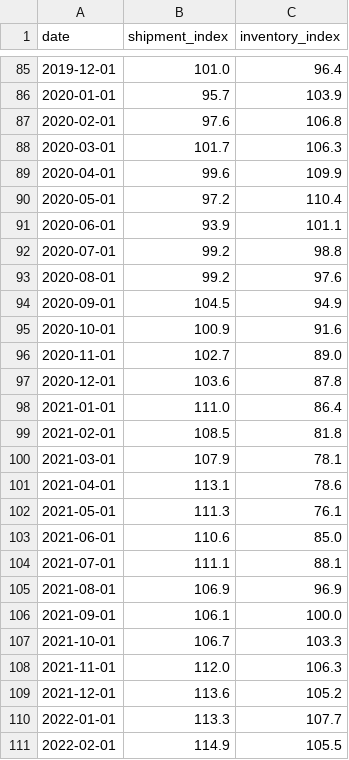
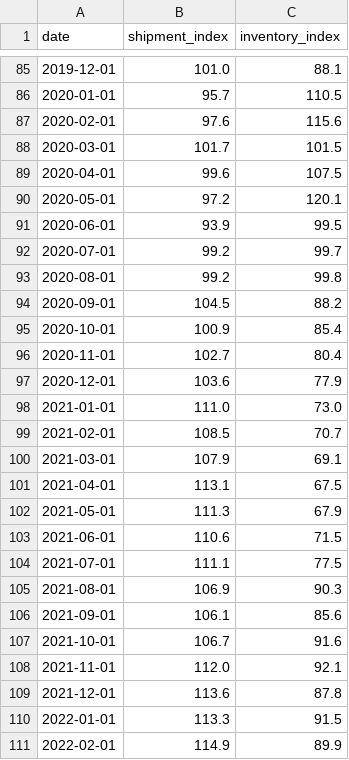
Before and after one commit to ShinichiMine/semiconductor-cycle-analysis, a CSV file: data/iip_electronic_parts.csv, drawn as a sheet; only a part is shown, gaps mark what is left out; the diff covers the shown part only.

```diff
--- a/data/iip_electronic_parts.csv
+++ b/data/iip_electronic_parts.csv
@@ -85,27 +85,27 @@ date,shipment_index,inventory_index
-2019-12-01,101.0,96.4
-2020-01-01,95.7,103.9
-2020-02-01,97.6,106.8
-2020-03-01,101.7,106.3
-2020-04-01,99.6,109.9
-2020-05-01,97.2,110.4
-2020-06-01,93.9,101.1
-2020-07-01,99.2,98.8
-2020-08-01,99.2,97.6
-2020-09-01,104.5,94.9
-2020-10-01,100.9,91.6
-2020-11-01,102.7,89.0
-2020-12-01,103.6,87.8
-2021-01-01,111.0,86.4
-2021-02-01,108.5,81.8
-2021-03-01,107.9,78.1
-2021-04-01,113.1,78.6
-2021-05-01,111.3,76.1
-2021-06-01,110.6,85.0
-2021-07-01,111.1,88.1
-2021-08-01,106.9,96.9
-2021-09-01,106.1,100.0
-2021-10-01,106.7,103.3
-2021-11-01,112.0,106.3
-2021-12-01,113.6,105.2
-2022-01-01,113.3,107.7
-2022-02-01,114.9,105.5
+2019-12-01,101.0,88.1
+2020-01-01,95.7,110.5
+2020-02-01,97.6,115.6
+2020-03-01,101.7,101.5
+2020-04-01,99.6,107.5
+2020-05-01,97.2,120.1
+2020-06-01,93.9,99.5
+2020-07-01,99.2,99.7
+2020-08-01,99.2,99.8
+2020-09-01,104.5,88.2
+2020-10-01,100.9,85.4
+2020-11-01,102.7,80.4
+2020-12-01,103.6,77.9
+2021-01-01,111.0,73.0
+2021-02-01,108.5,70.7
+2021-03-01,107.9,69.1
+2021-04-01,113.1,67.5
+2021-05-01,111.3,67.9
+2021-06-01,110.6,71.5
+2021-07-01,111.1,77.5
+2021-08-01,106.9,90.3
+2021-09-01,106.1,85.6
+2021-10-01,106.7,91.6
+2021-11-01,112.0,92.1
+2021-12-01,113.6,87.8
+2022-01-01,113.3,91.5
+2022-02-01,114.9,89.9
```
Also changed, not shown: 10 added rows and 84 edited cells elsewhere in this file, 7 other files.
